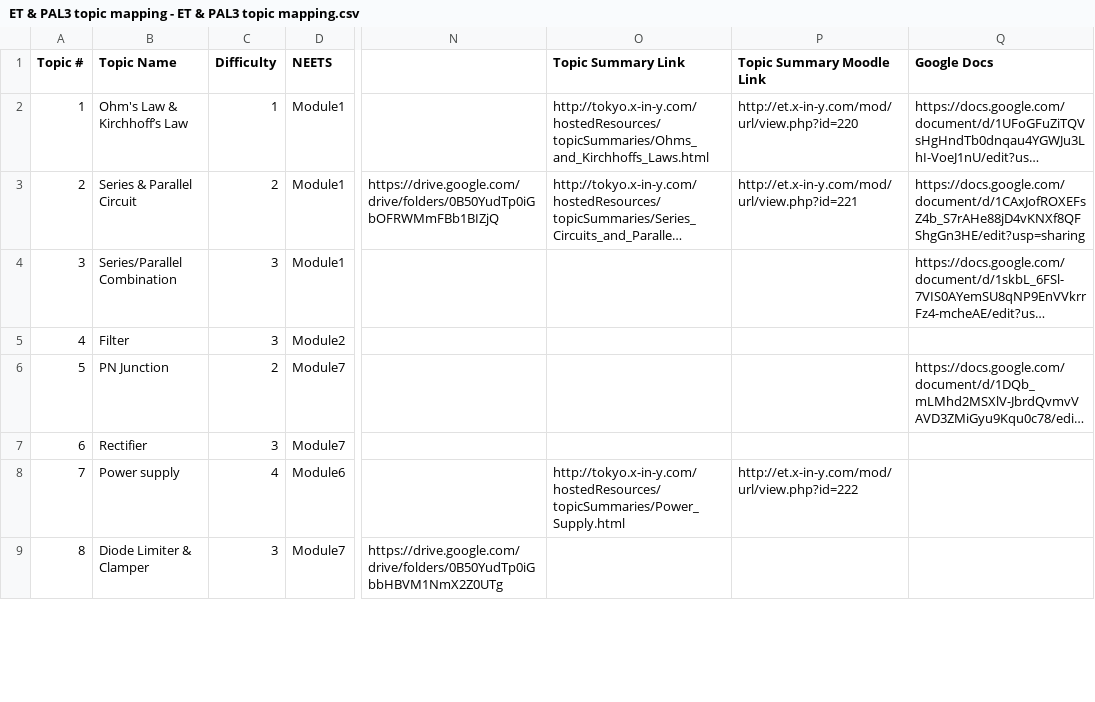
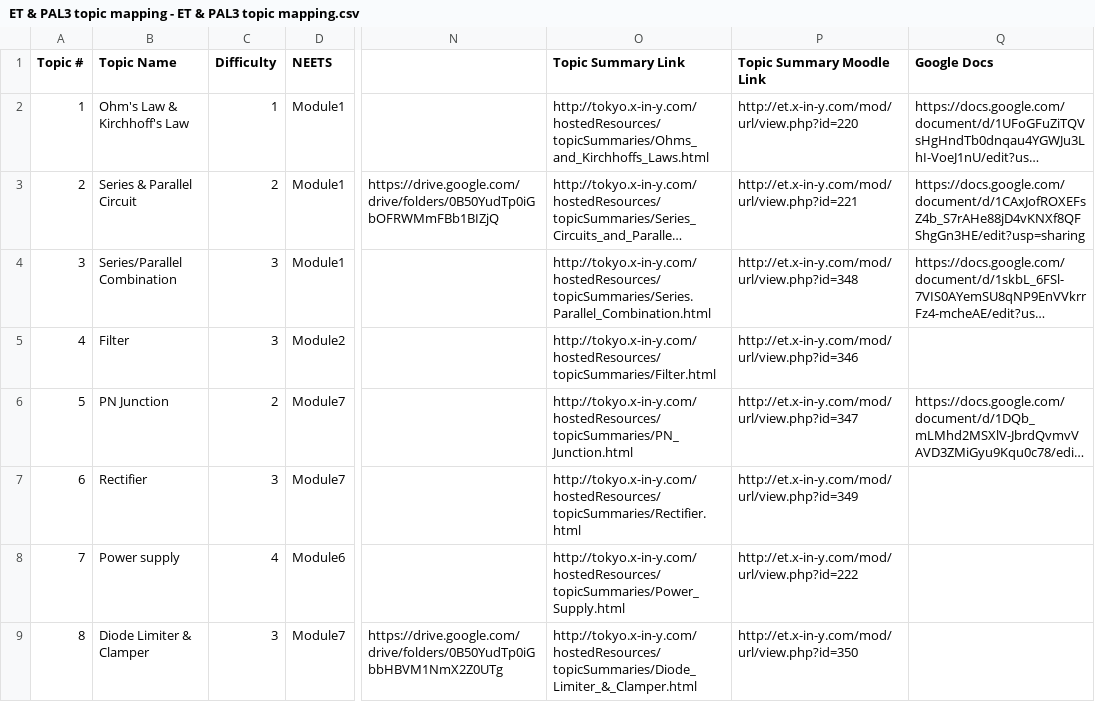
Before and after one commit to stephenpaff/ET_Recommender, a CSV file: ET & PAL3 topic mapping - ET & PAL3 topic mapping.csv, drawn as a sheet; only a part is shown, gaps mark what is left out; long unchanged cells end in …; the diff covers the shown part only; the diff names each change by its address in the sheet, - before the commit and + after, or states it on an @@ line.

```diff
--- a/ET & PAL3 topic mapping - ET & PAL3 topic mapping.csv
+++ b/ET & PAL3 topic mapping - ET & PAL3 topic mapping.csv
-B2 (Topic Name): Ohm's Law & Kirchhoff’s Law
+B2 (Topic Name): Ohm's Law & Kirchhoff's Law
-O4 (Topic Summary Link): (empty)
+O4 (Topic Summary Link): http://tokyo.x-in-y.com/hostedResources/topicSummaries/Series.Parallel_Combination.html
-P4 (Topic Summary Moodle Link): (empty)
+P4 (Topic Summary Moodle Link): http://et.x-in-y.com/mod/url/view.php?id=348
-O5 (Topic Summary Link): (empty)
+O5 (Topic Summary Link): http://tokyo.x-in-y.com/hostedResources/topicSummaries/Filter.html
-P5 (Topic Summary Moodle Link): (empty)
+P5 (Topic Summary Moodle Link): http://et.x-in-y.com/mod/url/view.php?id=346
-O6 (Topic Summary Link): (empty)
+O6 (Topic Summary Link): http://tokyo.x-in-y.com/hostedResources/topicSummaries/PN_Junction.html
-P6 (Topic Summary Moodle Link): (empty)
+P6 (Topic Summary Moodle Link): http://et.x-in-y.com/mod/url/view.php?id=347
-O7 (Topic Summary Link): (empty)
+O7 (Topic Summary Link): http://tokyo.x-in-y.com/hostedResources/topicSummaries/Rectifier.html
-P7 (Topic Summary Moodle Link): (empty)
+P7 (Topic Summary Moodle Link): http://et.x-in-y.com/mod/url/view.php?id=349
-O9 (Topic Summary Link): (empty)
+O9 (Topic Summary Link): http://tokyo.x-in-y.com/hostedResources/topicSummaries/Diode_Limiter_&_Clamper.html
-P9 (Topic Summary Moodle Link): (empty)
+P9 (Topic Summary Moodle Link): http://et.x-in-y.com/mod/url/view.php?id=350
```
Also changed, not shown: 13 edited cells elsewhere in this file, 3 other files.
